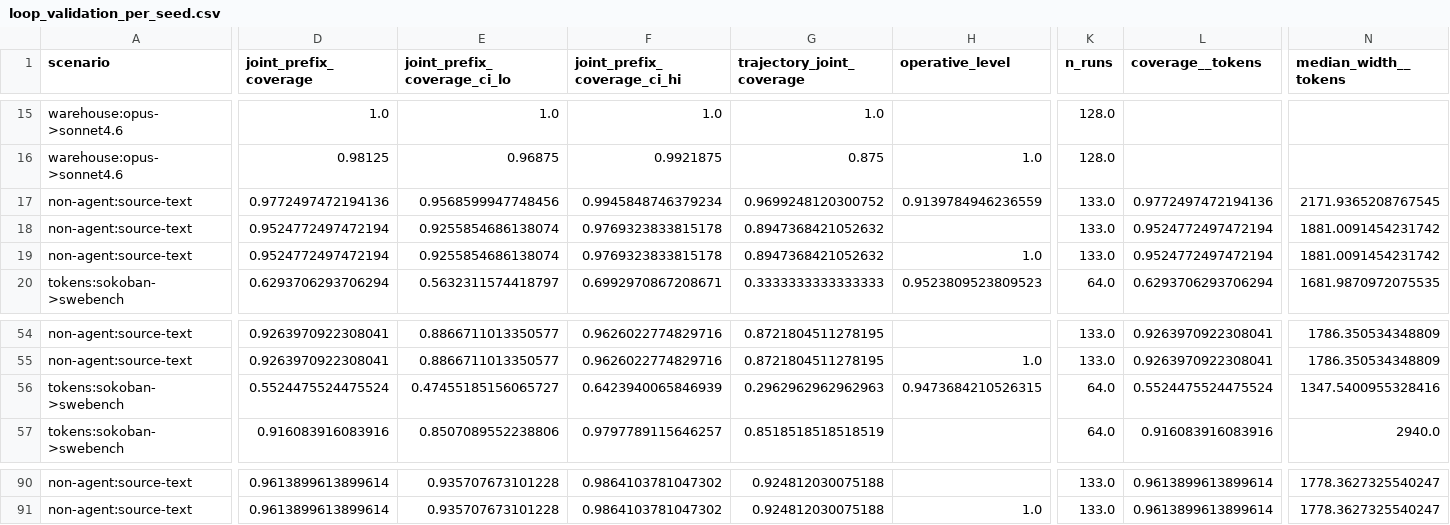
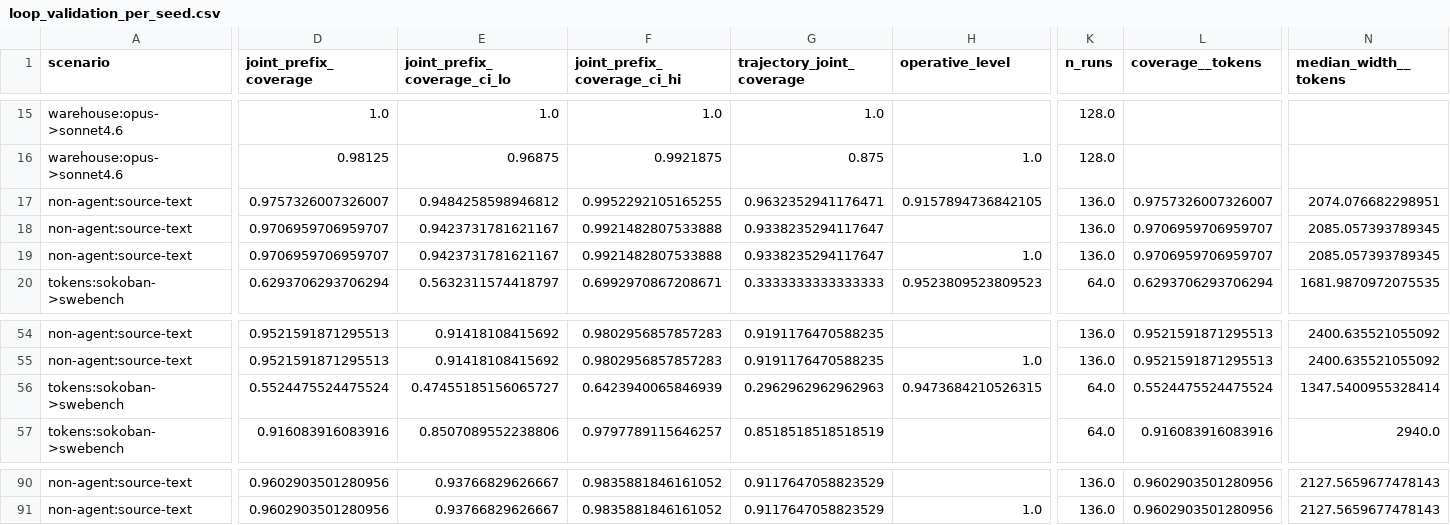
Before and after one commit to andrew-somerset/budget-guard, a CSV file: tables/loop_validation_per_seed.csv, drawn as a sheet; only a part is shown, gaps mark what is left out; the diff covers the shown part only; the diff names each change by its address in the sheet, - before the commit and + after, or states it on an @@ line.

```diff
--- a/tables/loop_validation_per_seed.csv
+++ b/tables/loop_validation_per_seed.csv
-D17 (joint_prefix_coverage): 0.9772497472194136
+D17 (joint_prefix_coverage): 0.9757326007326007
-E17 (joint_prefix_coverage_ci_lo): 0.9568599947748456
+E17 (joint_prefix_coverage_ci_lo): 0.9484258598946812
-F17 (joint_prefix_coverage_ci_hi): 0.9945848746379234
+F17 (joint_prefix_coverage_ci_hi): 0.9952292105165255
-G17 (trajectory_joint_coverage): 0.9699248120300752
+G17 (trajectory_joint_coverage): 0.9632352941176471
-H17 (operative_level): 0.9139784946236559
+H17 (operative_level): 0.9157894736842105
-K17:K19 (n_runs): 133.0
+K17:K19 (n_runs): 136.0
-L17 (coverage__tokens): 0.9772497472194136
+L17 (coverage__tokens): 0.9757326007326007
-N17 (median_width__tokens): 2171.9365208767545
+N17 (median_width__tokens): 2074.076682298951
-D18:D19 (joint_prefix_coverage): 0.9524772497472194
+D18:D19 (joint_prefix_coverage): 0.9706959706959707
-E18:E19 (joint_prefix_coverage_ci_lo): 0.9255854686138074
+E18:E19 (joint_prefix_coverage_ci_lo): 0.9423731781621167
-F18:F19 (joint_prefix_coverage_ci_hi): 0.9769323833815178
+F18:F19 (joint_prefix_coverage_ci_hi): 0.9921482807533888
-G18:G19 (trajectory_joint_coverage): 0.8947368421052632
+G18:G19 (trajectory_joint_coverage): 0.9338235294117647
-L18:L19 (coverage__tokens): 0.9524772497472194
+L18:L19 (coverage__tokens): 0.9706959706959707
-N18:N19 (median_width__tokens): 1881.0091454231742
+N18:N19 (median_width__tokens): 2085.057393789345
-D54:D55 (joint_prefix_coverage): 0.9263970922308041
+D54:D55 (joint_prefix_coverage): 0.9521591871295513
-E54:E55 (joint_prefix_coverage_ci_lo): 0.8866711013350577
+E54:E55 (joint_prefix_coverage_ci_lo): 0.91418108415692
-F54:F55 (joint_prefix_coverage_ci_hi): 0.9626022774829716
+F54:F55 (joint_prefix_coverage_ci_hi): 0.9802956857857283
-G54:G55 (trajectory_joint_coverage): 0.8721804511278195
+G54:G55 (trajectory_joint_coverage): 0.9191176470588235
-K54:K55 (n_runs): 133.0
+K54:K55 (n_runs): 136.0
-L54:L55 (coverage__tokens): 0.9263970922308041
+L54:L55 (coverage__tokens): 0.9521591871295513
-N54:N55 (median_width__tokens): 1786.350534348809
+N54:N55 (median_width__tokens): 2400.635521055092
-N56 (median_width__tokens): 1347.5400955328416
+N56 (median_width__tokens): 1347.5400955328414
-D90:D91 (joint_prefix_coverage): 0.9613899613899614
+D90:D91 (joint_prefix_coverage): 0.9602903501280956
-E90:E91 (joint_prefix_coverage_ci_lo): 0.935707673101228
+E90:E91 (joint_prefix_coverage_ci_lo): 0.93766829626667
-F90:F91 (joint_prefix_coverage_ci_hi): 0.9864103781047302
+F90:F91 (joint_prefix_coverage_ci_hi): 0.9835881846161052
-G90:G91 (trajectory_joint_coverage): 0.924812030075188
+G90:G91 (trajectory_joint_coverage): 0.9117647058823529
-K90:K91 (n_runs): 133.0
+K90:K91 (n_runs): 136.0
-L90:L91 (coverage__tokens): 0.9613899613899614
+L90:L91 (coverage__tokens): 0.9602903501280956
-N90:N91 (median_width__tokens): 1778.3627325540247
+N90:N91 (median_width__tokens): 2127.5659677478143
```
Also changed, not shown: 76 edited cells elsewhere in this file, tables/coverage.csv, tables/coverage_per_seed.csv, 9 other files.
